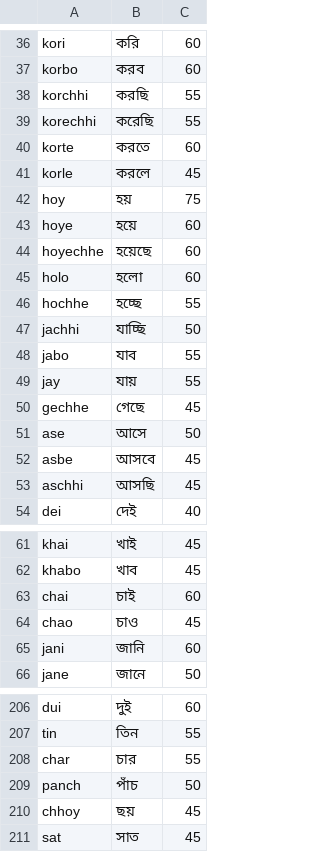
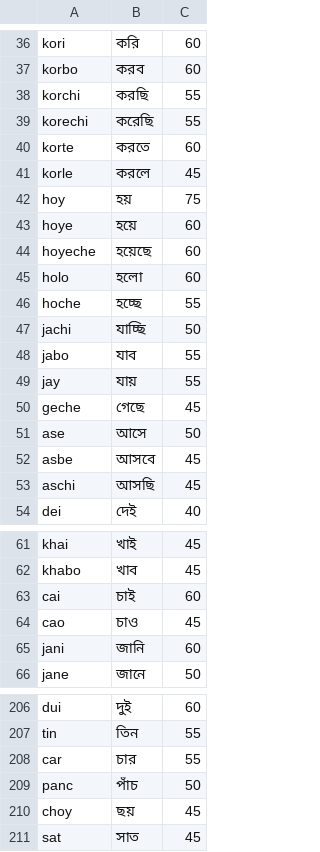
Before and after one commit to amerganim/MacOSBanglaKeyboard, a TSV file: resources/dictionary.tsv, drawn as a sheet; only a part is shown, gaps mark what is left out; the diff covers the shown part only.

```diff
--- a/resources/dictionary.tsv
+++ b/resources/dictionary.tsv
@@ -37,4 +37,4 @@ kori	করি	60
 korbo	করব	60
-korchhi	করছি	55
-korechhi	করেছি	55
+korchi	করছি	55
+korechi	করেছি	55
 korte	করতে	60
@@ -43,12 +43,12 @@ hoy	হয়	75
 hoye	হয়ে	60
-hoyechhe	হয়েছে	60
+hoyeche	হয়েছে	60
 holo	হলো	60
-hochhe	হচ্ছে	55
-jachhi	যাচ্ছি	50
+hoche	হচ্ছে	55
+jachi	যাচ্ছি	50
 jabo	যাব	55
 jay	যায়	55
-gechhe	গেছে	45
+geche	গেছে	45
 ase	আসে	50
 asbe	আসবে	45
-aschhi	আসছি	45
+aschi	আসছি	45
 dei	দেই	40
@@ -62,4 +62,4 @@ khai	খাই	45
 khabo	খাব	45
-chai	চাই	60
-chao	চাও	45
+cai	চাই	60
+cao	চাও	45
 jani	জানি	60
@@ -207,5 +207,5 @@ dui	দুই	60
 tin	তিন	55
-char	চার	55
-panch	পাঁচ	50
-chhoy	ছয়	45
+car	চার	55
+panc	পাঁচ	50
+choy	ছয়	45
 sat	সাত	45
```
Also changed, not shown: 18 edited cells elsewhere in this file, 10 other files.
